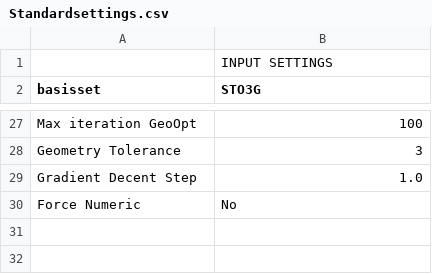
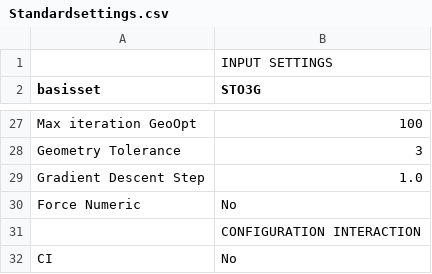
Before and after one commit to SYalouz/SlowQuant, a CSV file: slowquant/Standardsettings.csv, drawn as a sheet; only a part is shown, gaps mark what is left out.

```diff
--- a/slowquant/Standardsettings.csv
+++ b/slowquant/Standardsettings.csv
@@ -28,3 +28,5 @@ Max iteration GeoOpt;100
 Geometry Tolerance;3
-Gradient Decent Step;1.0
+Gradient Descent Step;1.0
 Force Numeric;No
+        ; CONFIGURATION INTERACTION
+CI;No
```
Also changed, not shown: 8 other files.
